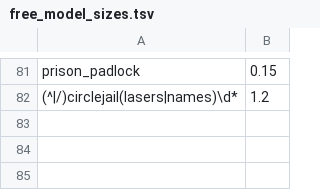
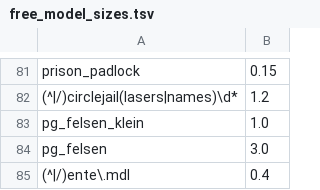
Before and after one commit to modcommunity/dot-map-convert, a TSV file: dotbsp/free_model_sizes.tsv, drawn as a sheet; only a part is shown, gaps mark what is left out.

```diff
--- a/dotbsp/free_model_sizes.tsv
+++ b/dotbsp/free_model_sizes.tsv
@@ -82 +82,4 @@ prison_padlock	0.15
 (^|/)circlejail(lasers|names)\d*	1.2
+pg_felsen_klein	1.0
+pg_felsen	3.0
+(^|/)ente\.mdl	0.4
```
Also changed, not shown: dotbsp/free_models.tsv, dotbsp/source_textures.tsv, 1 other file.
